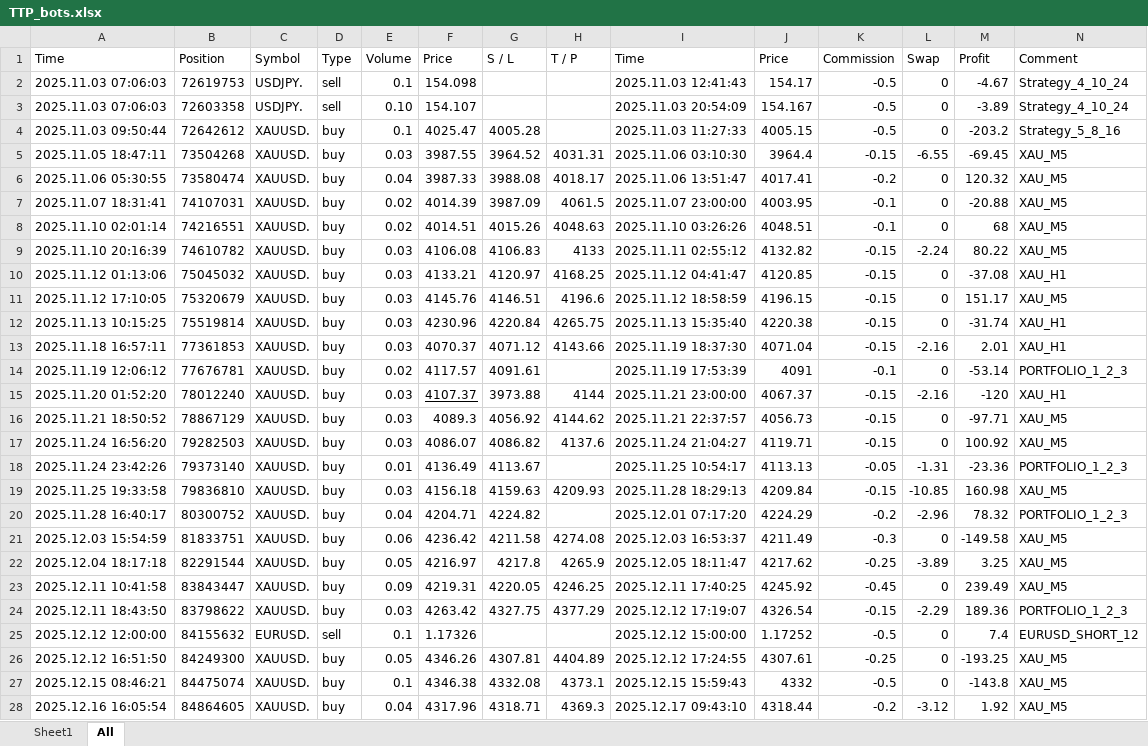
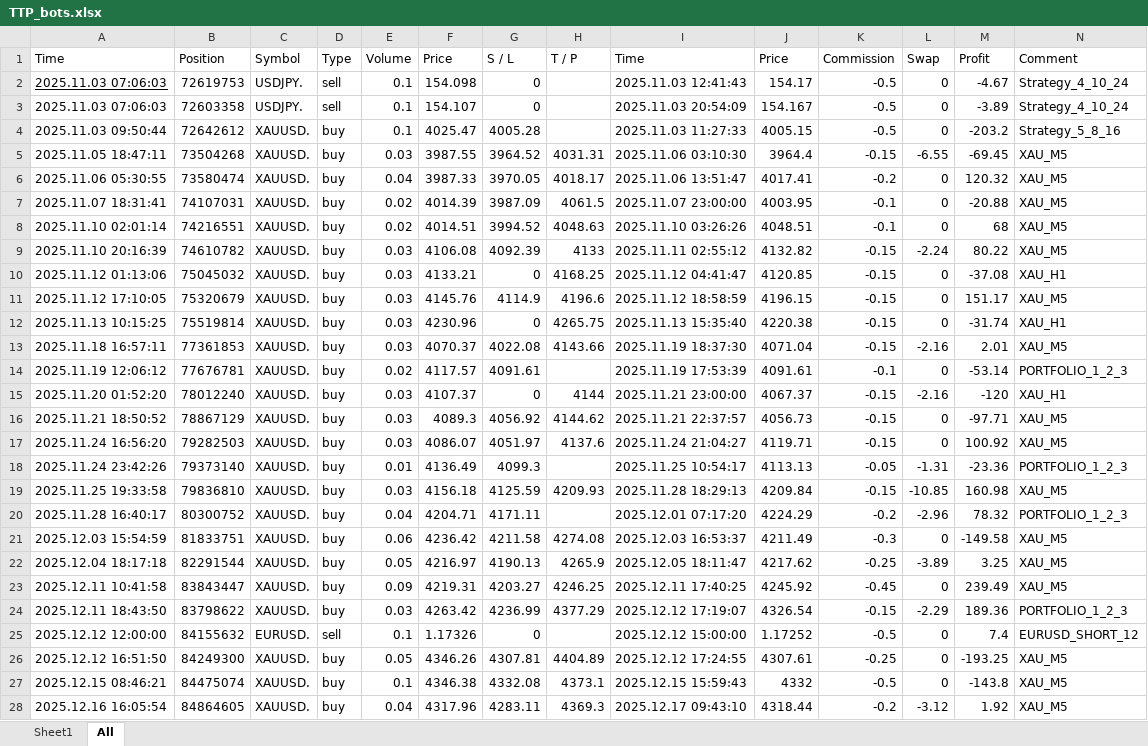
Before and after one commit to Maisi23/Trading, an Excel workbook: Files/TTP_bots.xlsx, sheet All, drawn as a sheet; only a part is shown; values as stored, in another font and other column widths than the file's, no borders; the diff covers the shown part only; the diff names each change by its address in the sheet, - before the commit and + after, or states it on an @@ line.

```diff
--- a/Files/TTP_bots.xlsx (sheet All)
+++ b/Files/TTP_bots.xlsx (sheet All)
-A2 underline: off
+A2 underline: on
-G2:G3 (S / L): (empty)
+G2:G3 (S / L): 0
-E3 (Volume): 0.10
+E3 (Volume): 0.1
-G6 (S / L): 3988.08
+G6 (S / L): 3970.05
-G8 (S / L): 4015.26
+G8 (S / L): 3994.52
-G9 (S / L): 4106.83
+G9 (S / L): 4092.39
-G10 (S / L): 4120.97
+G10 (S / L): 0
-G11 (S / L): 4146.51
+G11 (S / L): 4114.9
-G12 (S / L): 4220.84
+G12 (S / L): 0
-G13 (S / L): 4071.12
+G13 (S / L): 4022.08
-N13 (Comment): XAU_H1
+N13 (Comment): XAU_M5
-J14 (Price): 4091
+J14 (Price): 4091.61
-F15 underline: on
+F15 underline: off
-G15 (S / L): 3973.88
+G15 (S / L): 0
-G17 (S / L): 4086.82
+G17 (S / L): 4051.97
-G18 (S / L): 4113.67
+G18 (S / L): 4099.3
-G19 (S / L): 4159.63
+G19 (S / L): 4125.59
-G20 (S / L): 4224.82
+G20 (S / L): 4171.11
-G22 (S / L): 4217.8
+G22 (S / L): 4190.13
-G23 (S / L): 4220.05
+G23 (S / L): 4203.27
-G24 (S / L): 4327.75
+G24 (S / L): 4236.99
-G25 (S / L): (empty)
+G25 (S / L): 0
-G28 (S / L): 4318.71
+G28 (S / L): 4283.11
```
Also changed, not shown: 9 edited cells elsewhere in this sheet, Files/the5ers_bots.xlsx.
